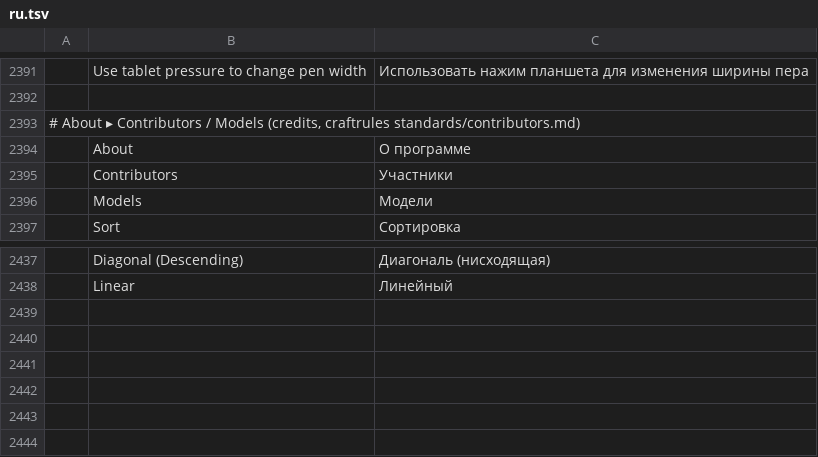
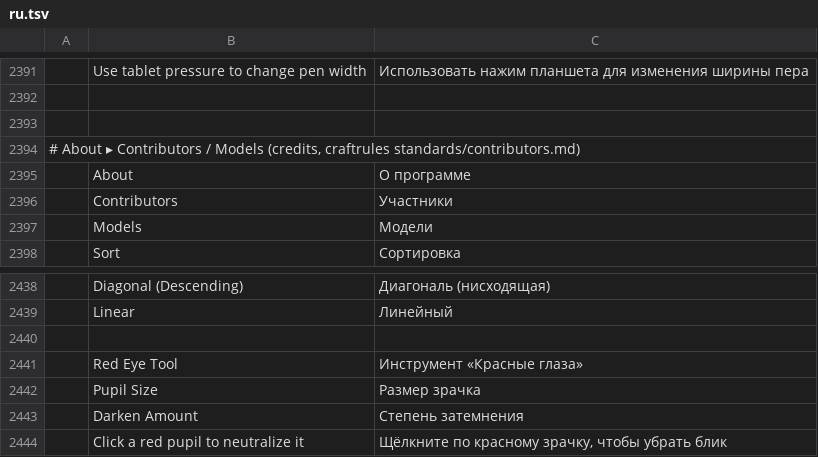
Before and after one commit to jorgerjimenez/United-Editer, a TSV file: photocraft/crates/ui-egui/src/i18n/ru.tsv, drawn as a sheet; only a part is shown, gaps mark what is left out; the diff names each change by its address in the sheet, - before the commit and + after, or states it on an @@ line.

```diff
--- a/photocraft/crates/ui-egui/src/i18n/ru.tsv
+++ b/photocraft/crates/ui-egui/src/i18n/ru.tsv
+row 2393: (empty)
+row 2440: (empty)
+row 2441:  | Red Eye Tool | Инструмент «Красные глаза»
+row 2442:  | Pupil Size | Размер зрачка
+row 2443:  | Darken Amount | Степень затемнения
+row 2444:  | Click a red pupil to neutralize it | Щёлкните по красному зрачку, чтобы убрать блик
```
Also changed, not shown: photocraft/crates/ui-egui/src/i18n/es.tsv, photocraft/crates/ui-egui/src/i18n/it.tsv, 24 other files.
